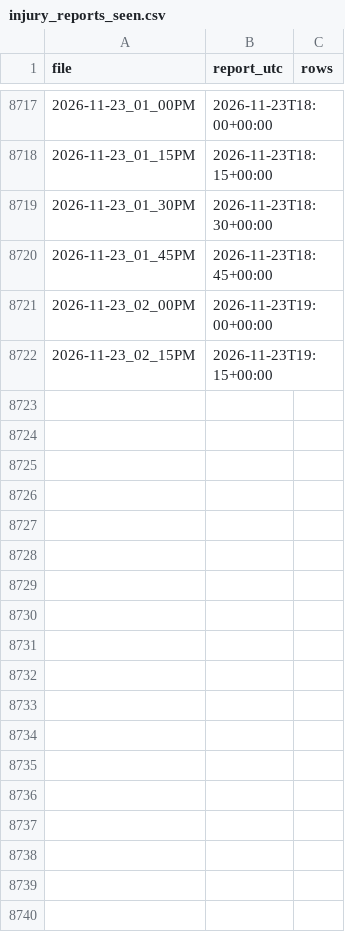
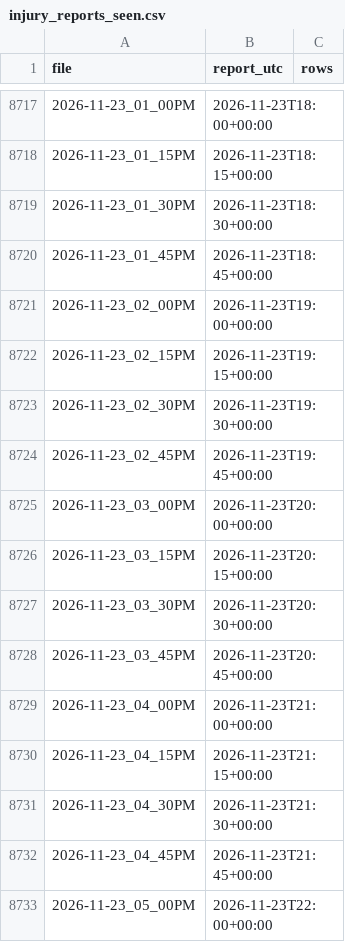
Before and after one commit to ryan7zoom/nba-props, a CSV file: data/injury_reports_seen.csv, drawn as a sheet; only a part is shown, gaps mark what is left out.

```diff
--- a/data/injury_reports_seen.csv
+++ b/data/injury_reports_seen.csv
@@ -8722 +8722,12 @@ file,report_utc,rows
 2026-11-23_02_15PM,2026-11-23T19:15+00:00,
+2026-11-23_02_30PM,2026-11-23T19:30+00:00,
+2026-11-23_02_45PM,2026-11-23T19:45+00:00,
+2026-11-23_03_00PM,2026-11-23T20:00+00:00,
+2026-11-23_03_15PM,2026-11-23T20:15+00:00,
+2026-11-23_03_30PM,2026-11-23T20:30+00:00,
+2026-11-23_03_45PM,2026-11-23T20:45+00:00,
+2026-11-23_04_00PM,2026-11-23T21:00+00:00,
+2026-11-23_04_15PM,2026-11-23T21:15+00:00,
+2026-11-23_04_30PM,2026-11-23T21:30+00:00,
+2026-11-23_04_45PM,2026-11-23T21:45+00:00,
+2026-11-23_05_00PM,2026-11-23T22:00+00:00,
```
Also changed, not shown: data/injuries_latest.csv, data/injuries_official_history.csv, 23 other files.
